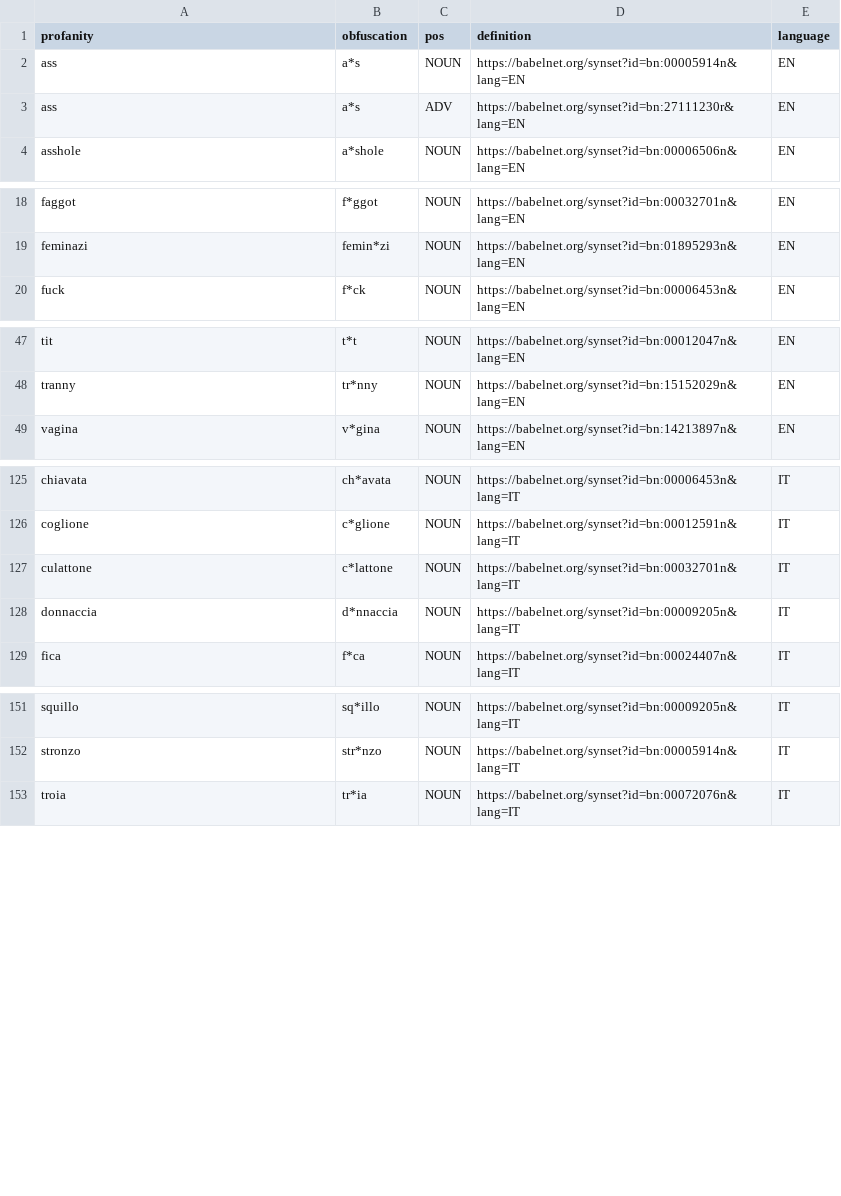
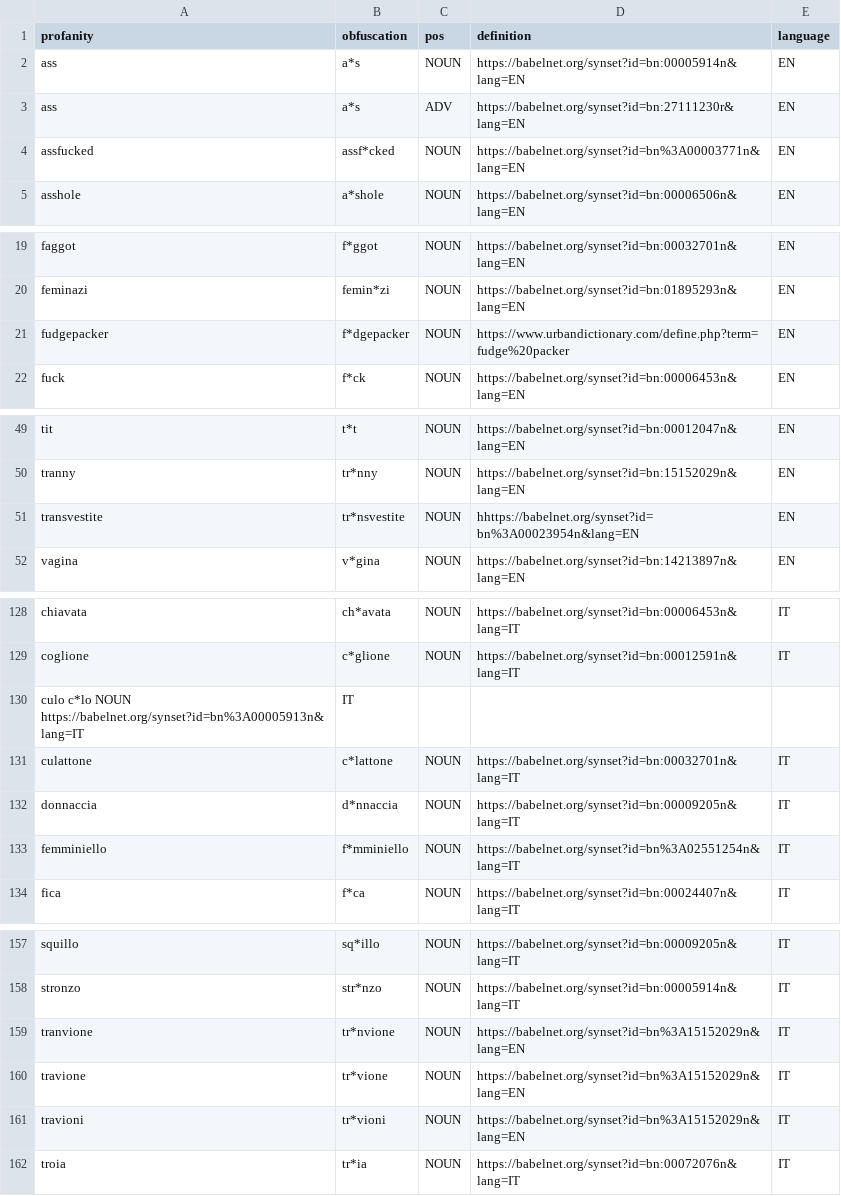
Before and after one commit to dnozza/profanity-obfuscation, a TSV file: resources/prof_table.tsv, drawn as a sheet; only a part is shown, gaps mark what is left out; the diff covers the shown part only.

Commit message:
Update prof_table.tsv

```diff
--- a/resources/prof_table.tsv
+++ b/resources/prof_table.tsv
@@ -3,2 +3,3 @@ ass	a*s	NOUN	https://babelnet.org/synset?id=bn:00005914n&lang=EN	EN
 ass	a*s	ADV	https://babelnet.org/synset?id=bn:27111230r&lang=EN	EN
+assfucked	assf*cked	NOUN	https://babelnet.org/synset?id=bn%3A00003771n&lang=EN	EN
 asshole	a*shole	NOUN	https://babelnet.org/synset?id=bn:00006506n&lang=EN	EN
@@ -19,2 +20,3 @@ faggot	f*ggot	NOUN	https://babelnet.org/synset?id=bn:00032701n&lang=EN	EN
 feminazi	femin*zi	NOUN	https://babelnet.org/synset?id=bn:01895293n&lang=EN	EN
+fudgepacker	f*dgepacker	NOUN	https://www.urbandictionary.com/define.php?term=fudge%20packer	EN
 fuck	f*ck	NOUN	https://babelnet.org/synset?id=bn:00006453n&lang=EN	EN
@@ -48,2 +50,3 @@ tit	t*t	NOUN	https://babelnet.org/synset?id=bn:00012047n&lang=EN	EN
 tranny	tr*nny	NOUN	https://babelnet.org/synset?id=bn:15152029n&lang=EN	EN
+transvestite	tr*nsvestite	NOUN	hhttps://babelnet.org/synset?id=bn%3A00023954n&lang=EN	EN
 vagina	v*gina	NOUN	https://babelnet.org/synset?id=bn:14213897n&lang=EN	EN
@@ -126,4 +129,6 @@ chiavata	ch*avata	NOUN	https://babelnet.org/synset?id=bn:00006453n&lang=IT	IT
 coglione	c*glione	NOUN	https://babelnet.org/synset?id=bn:00012591n&lang=IT	IT
+culo  c*lo  NOUN  https://babelnet.org/synset?id=bn%3A00005913n&lang=IT	IT
 culattone	c*lattone	NOUN	https://babelnet.org/synset?id=bn:00032701n&lang=IT	IT
 donnaccia	d*nnaccia	NOUN	https://babelnet.org/synset?id=bn:00009205n&lang=IT	IT
+femminiello	f*mminiello	NOUN	https://babelnet.org/synset?id=bn%3A02551254n&lang=IT	IT
 fica	f*ca	NOUN	https://babelnet.org/synset?id=bn:00024407n&lang=IT	IT
@@ -152,2 +158,5 @@ squillo	sq*illo	NOUN	https://babelnet.org/synset?id=bn:00009205n&lang=IT	IT
 stronzo	str*nzo	NOUN	https://babelnet.org/synset?id=bn:00005914n&lang=IT	IT
+tranvione	tr*nvione	NOUN	https://babelnet.org/synset?id=bn%3A15152029n&lang=EN	IT
+travione	tr*vione	NOUN	https://babelnet.org/synset?id=bn%3A15152029n&lang=EN	IT
+travioni	tr*vioni	NOUN	https://babelnet.org/synset?id=bn%3A15152029n&lang=EN	IT
 troia	tr*ia	NOUN	https://babelnet.org/synset?id=bn:00072076n&lang=IT	IT
```
Also changed, not shown: 1 added row elsewhere in this file.
